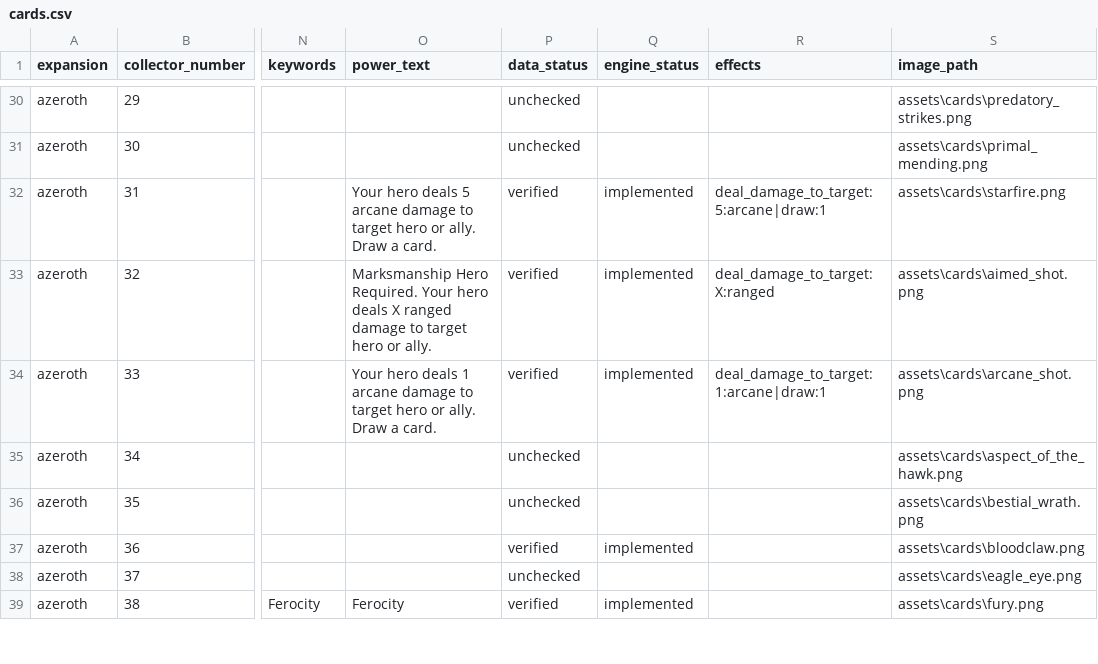
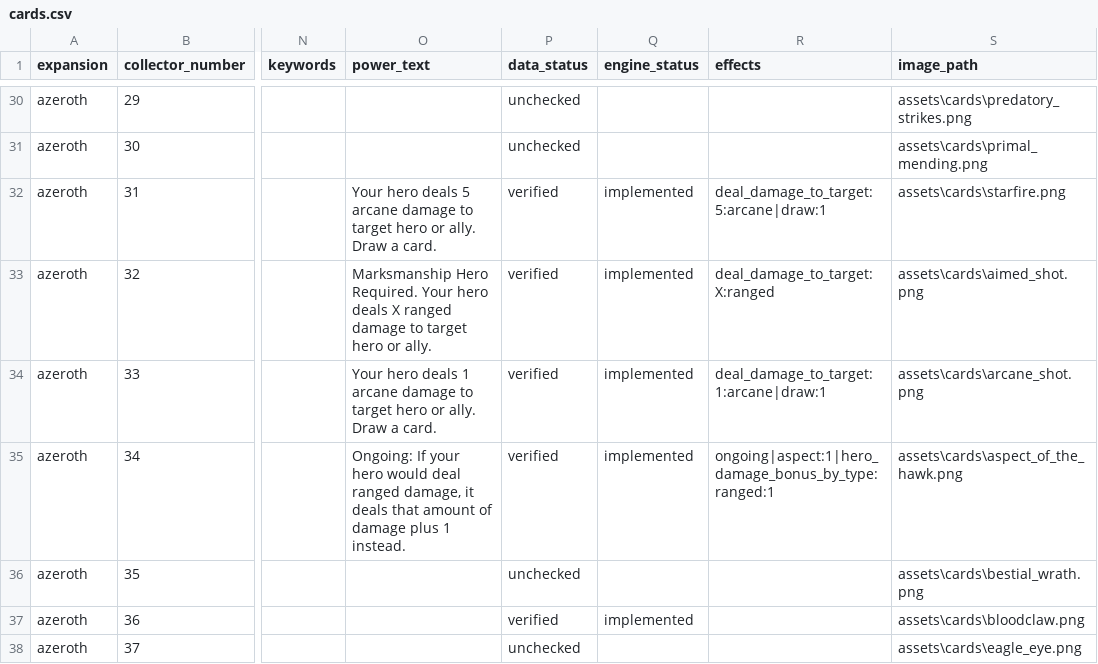
Before and after one commit to remariano138/wowtcg-godot, a CSV file: data/cards.csv, drawn as a sheet; only a part is shown, gaps mark what is left out; the shorter side is filled out with more unchanged rows; the diff names each change by its address in the sheet, - before the commit and + after, or states it on an @@ line.

Commit message:
Aspect of the Hawk, AI prioritise ongoing abilities

```diff
--- a/data/cards.csv
+++ b/data/cards.csv
-O35 (power_text): (empty)
+O35 (power_text): Ongoing: If your hero would deal ranged damage, it deals that amount of damage plus 1 instead.
-P35 (data_status): unchecked
+P35 (data_status): verified
-Q35 (engine_status): (empty)
+Q35 (engine_status): implemented
-R35 (effects): (empty)
+R35 (effects): ongoing|aspect:1|hero_damage_bonus_by_type:ranged:1
```
Also changed, not shown: 5 other files.
